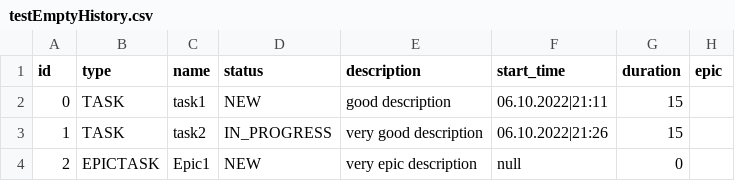
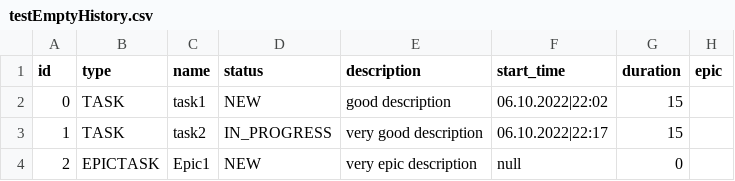
Before and after one commit to 3DFruit/java-kanban, a CSV file: resources/testEmptyHistory.csv, drawn as a sheet.

```diff
--- a/resources/testEmptyHistory.csv
+++ b/resources/testEmptyHistory.csv
@@ -1,4 +1,4 @@
 id,type,name,status,description,start_time,duration,epic
-0,TASK,task1,NEW,good description,06.10.2022|21:11,15,
-1,TASK,task2,IN_PROGRESS,very good description,06.10.2022|21:26,15,
+0,TASK,task1,NEW,good description,06.10.2022|22:02,15,
+1,TASK,task2,IN_PROGRESS,very good description,06.10.2022|22:17,15,
 2,EPICTASK,Epic1,NEW,very epic description,null,0,
```
Also changed, not shown: 11 other files.
